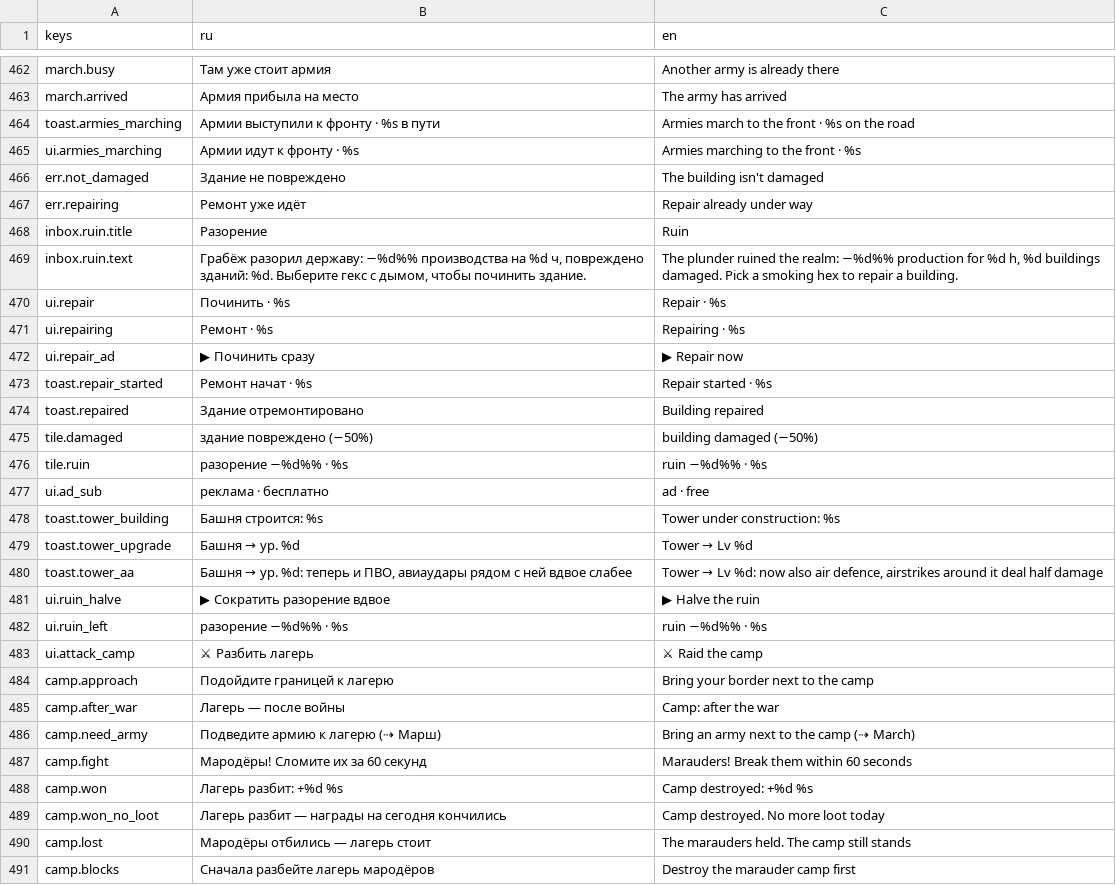
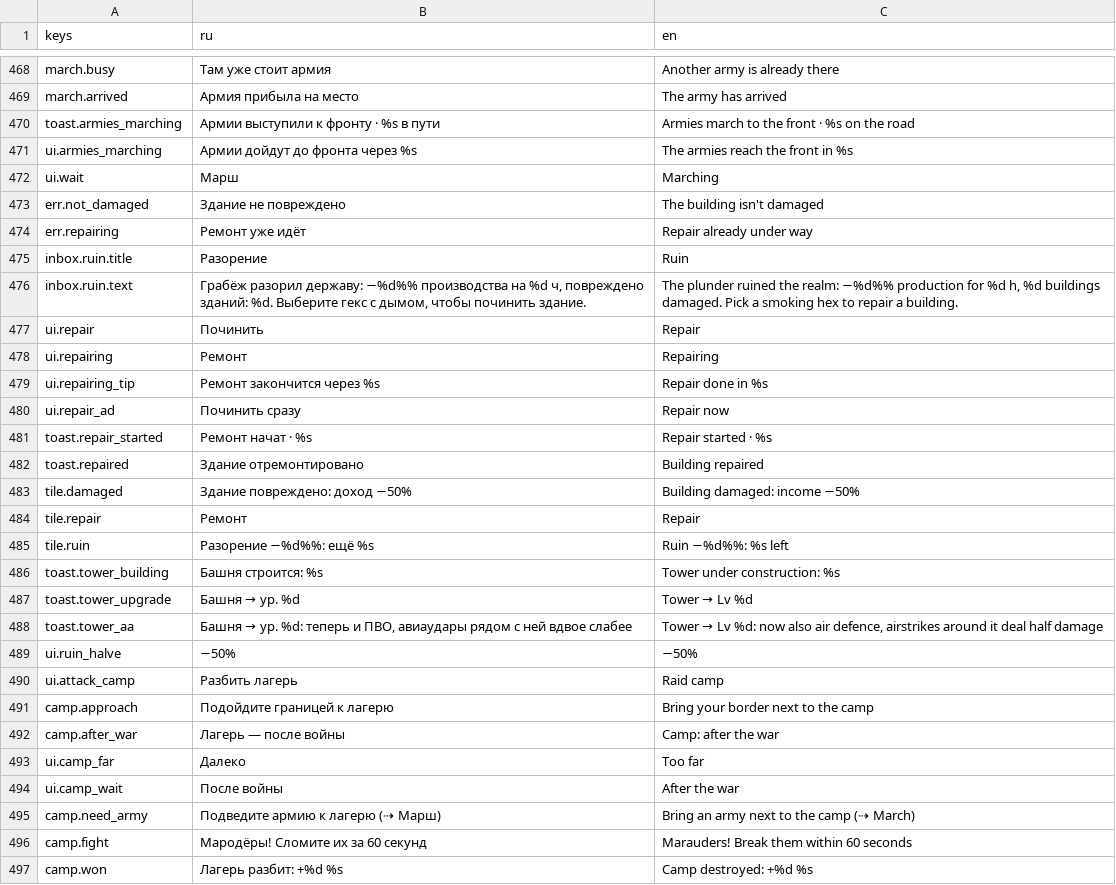
Before and after one commit to kaboomenko/Raivon, a CSV file: game/locale/strings.csv, drawn as a sheet; only a part is shown, gaps mark what is left out; the shorter side is filled out with more unchanged rows; the diff covers the shown part only.

```diff
--- a/game/locale/strings.csv
+++ b/game/locale/strings.csv
@@ -464,3 +470,4 @@ march.arrived,Армия прибыла на место,The army has arrived
 toast.armies_marching,Армии выступили к фронту · %s в пути,Armies march to the front · %s on the road
-ui.armies_marching,Армии идут к фронту · %s,Armies marching to the front · %s
+ui.armies_marching,Армии дойдут до фронта через %s,The armies reach the front in %s
+ui.wait,Марш,Marching
 err.not_damaged,Здание не повреждено,The building isn't damaged
@@ -469,10 +476,11 @@ inbox.ruin.title,Разорение,Ruin
 inbox.ruin.text,"Грабёж разорил державу: −%d%% производства на %d ч, повреждено зданий: %d. Выберите гекс с дымом, чтобы починить здание.","The plunder ruined the realm: −%d%% production for %d h, %d buildings damaged. Pick a smoking hex to repair a building."
-ui.repair,Починить · %s,Repair · %s
-ui.repairing,Ремонт · %s,Repairing · %s
-ui.repair_ad,▶ Починить сразу,▶ Repair now
+ui.repair,Починить,Repair
+ui.repairing,Ремонт,Repairing
+ui.repairing_tip,Ремонт закончится через %s,Repair done in %s
+ui.repair_ad,Починить сразу,Repair now
 toast.repair_started,Ремонт начат · %s,Repair started · %s
 toast.repaired,Здание отремонтировано,Building repaired
-tile.damaged,здание повреждено (−50%),building damaged (−50%)
-tile.ruin,разорение −%d%% · %s,ruin −%d%% · %s
-ui.ad_sub,реклама · бесплатно,ad · free
+tile.damaged,Здание повреждено: доход −50%,Building damaged: income −50%
+tile.repair,Ремонт,Repair
+tile.ruin,Разорение −%d%%: ещё %s,Ruin −%d%%: %s left
 toast.tower_building,Башня строится: %s,Tower under construction: %s
@@ -480,7 +488,8 @@ toast.tower_upgrade,Башня → ур. %d,Tower → Lv %d
 toast.tower_aa,"Башня → ур. %d: теперь и ПВО, авиаудары рядом с ней вдвое слабее","Tower → Lv %d: now also air defence, airstrikes around it deal half damage"
-ui.ruin_halve,▶ Сократить разорение вдвое,▶ Halve the ruin
-ui.ruin_left,разорение −%d%% · %s,ruin −%d%% · %s
-ui.attack_camp,⚔ Разбить лагерь,⚔ Raid the camp
+ui.ruin_halve,−50%,−50%
+ui.attack_camp,Разбить лагерь,Raid camp
 camp.approach,Подойдите границей к лагерю,Bring your border next to the camp
 camp.after_war,Лагерь — после войны,Camp: after the war
+ui.camp_far,Далеко,Too far
+ui.camp_wait,После войны,After the war
 camp.need_army,Подведите армию к лагерю (⇢ Марш),Bring an army next to the camp (⇢ March)
```
Also changed, not shown: 19 added rows, 9 removed rows and 36 edited cells elsewhere in this file, 20 other files.
